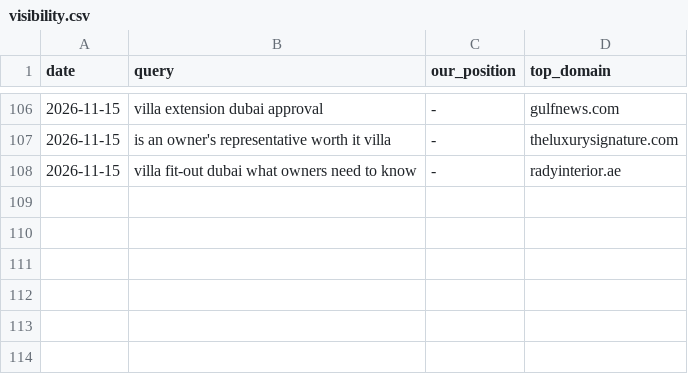
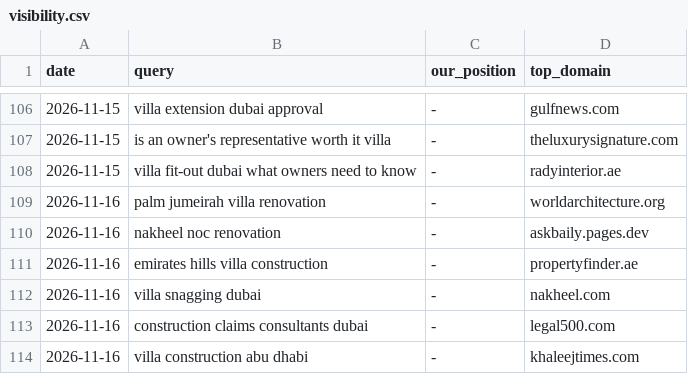
Before and after one commit to pcc40/Signal-bot, a CSV file: reports/visibility.csv, drawn as a sheet; only a part is shown, gaps mark what is left out.

```diff
--- a/reports/visibility.csv
+++ b/reports/visibility.csv
@@ -108 +108,7 @@ date,query,our_position,top_domain
 2026-11-15,villa fit-out dubai what owners need to know,-,radyinterior.ae
+2026-11-16,palm jumeirah villa renovation,-,worldarchitecture.org
+2026-11-16,nakheel noc renovation,-,askbaily.pages.dev
+2026-11-16,emirates hills villa construction,-,propertyfinder.ae
+2026-11-16,villa snagging dubai,-,nakheel.com
+2026-11-16,construction claims consultants dubai,-,legal500.com
+2026-11-16,villa construction abu dhabi,-,khaleejtimes.com
```
Also changed, not shown: 12 other files.
